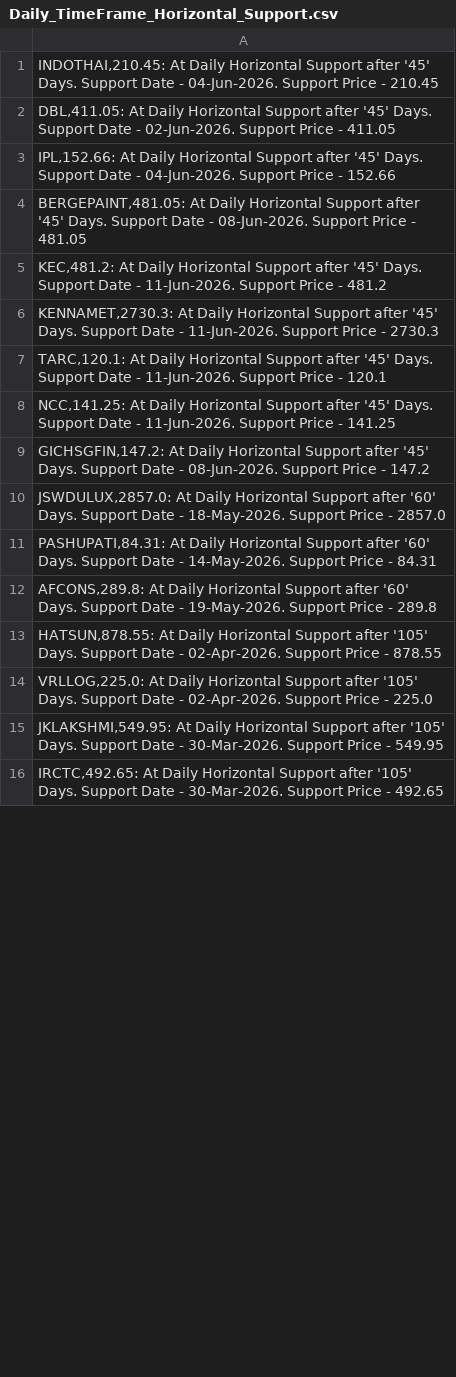
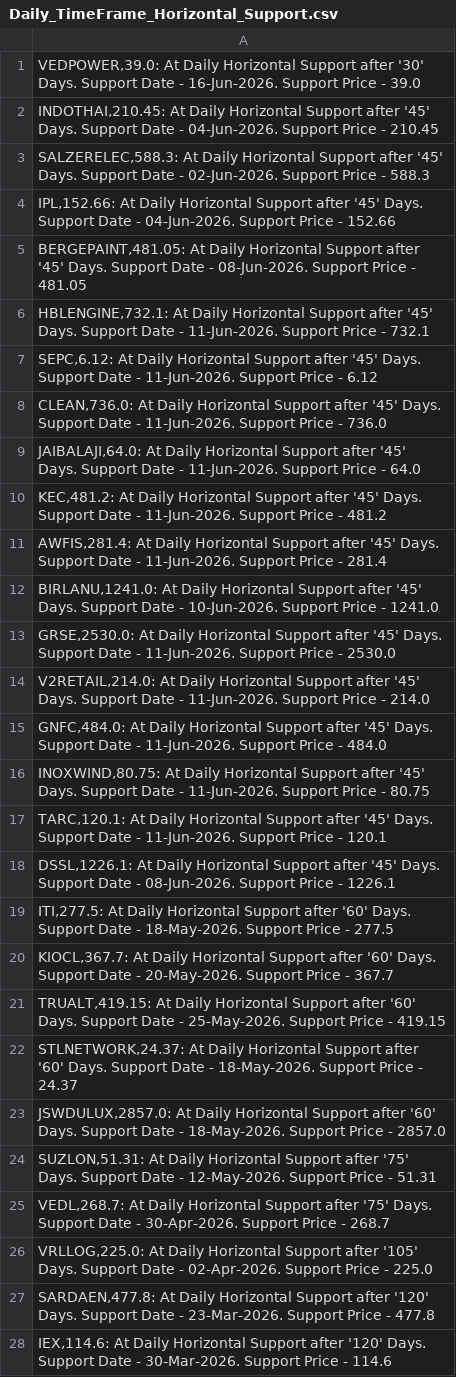
Before and after one commit to vibats/Daily_Notification_Data, a CSV file: Email_Notification_Data/Daily_TimeFrame_Horizontal_Support.csv, drawn as a sheet; only a part is shown; the diff covers the shown part only.

```diff
--- a/Email_Notification_Data/Daily_TimeFrame_Horizontal_Support.csv
+++ b/Email_Notification_Data/Daily_TimeFrame_Horizontal_Support.csv
@@ -1,16 +1,28 @@
+"VEDPOWER,39.0: At Daily Horizontal Support after '30' Days. Support Date - 16-Jun-2026. Support Price - 39.0"
 "INDOTHAI,210.45: At Daily Horizontal Support after '45' Days. Support Date - 04-Jun-2026. Support Price - 210.45"
-"DBL,411.05: At Daily Horizontal Support after '45' Days. Support Date - 02-Jun-2026. Support Price - 411.05"
+"SALZERELEC,588.3: At Daily Horizontal Support after '45' Days. Support Date - 02-Jun-2026. Support Price - 588.3"
 "IPL,152.66: At Daily Horizontal Support after '45' Days. Support Date - 04-Jun-2026. Support Price - 152.66"
 "BERGEPAINT,481.05: At Daily Horizontal Support after '45' Days. Support Date - 08-Jun-2026. Support Price - 481.05"
+"HBLENGINE,732.1: At Daily Horizontal Support after '45' Days. Support Date - 11-Jun-2026. Support Price - 732.1"
+"SEPC,6.12: At Daily Horizontal Support after '45' Days. Support Date - 11-Jun-2026. Support Price - 6.12"
+"CLEAN,736.0: At Daily Horizontal Support after '45' Days. Support Date - 11-Jun-2026. Support Price - 736.0"
+"JAIBALAJI,64.0: At Daily Horizontal Support after '45' Days. Support Date - 11-Jun-2026. Support Price - 64.0"
 "KEC,481.2: At Daily Horizontal Support after '45' Days. Support Date - 11-Jun-2026. Support Price - 481.2"
-"KENNAMET,2730.3: At Daily Horizontal Support after '45' Days. Support Date - 11-Jun-2026. Support Price - 2730.3"
+"AWFIS,281.4: At Daily Horizontal Support after '45' Days. Support Date - 11-Jun-2026. Support Price - 281.4"
+"BIRLANU,1241.0: At Daily Horizontal Support after '45' Days. Support Date - 10-Jun-2026. Support Price - 1241.0"
+"GRSE,2530.0: At Daily Horizontal Support after '45' Days. Support Date - 11-Jun-2026. Support Price - 2530.0"
+"V2RETAIL,214.0: At Daily Horizontal Support after '45' Days. Support Date - 11-Jun-2026. Support Price - 214.0"
+"GNFC,484.0: At Daily Horizontal Support after '45' Days. Support Date - 11-Jun-2026. Support Price - 484.0"
+"INOXWIND,80.75: At Daily Horizontal Support after '45' Days. Support Date - 11-Jun-2026. Support Price - 80.75"
 "TARC,120.1: At Daily Horizontal Support after '45' Days. Support Date - 11-Jun-2026. Support Price - 120.1"
-"NCC,141.25: At Daily Horizontal Support after '45' Days. Support Date - 11-Jun-2026. Support Price - 141.25"
-"GICHSGFIN,147.2: At Daily Horizontal Support after '45' Days. Support Date - 08-Jun-2026. Support Price - 147.2"
+"DSSL,1226.1: At Daily Horizontal Support after '45' Days. Support Date - 08-Jun-2026. Support Price - 1226.1"
+"ITI,277.5: At Daily Horizontal Support after '60' Days. Support Date - 18-May-2026. Support Price - 277.5"
+"KIOCL,367.7: At Daily Horizontal Support after '60' Days. Support Date - 20-May-2026. Support Price - 367.7"
+"TRUALT,419.15: At Daily Horizontal Support after '60' Days. Support Date - 25-May-2026. Support Price - 419.15"
+"STLNETWORK,24.37: At Daily Horizontal Support after '60' Days. Support Date - 18-May-2026. Support Price - 24.37"
 "JSWDULUX,2857.0: At Daily Horizontal Support after '60' Days. Support Date - 18-May-2026. Support Price - 2857.0"
-"PASHUPATI,84.31: At Daily Horizontal Support after '60' Days. Support Date - 14-May-2026. Support Price - 84.31"
-"AFCONS,289.8: At Daily Horizontal Support after '60' Days. Support Date - 19-May-2026. Support Price - 289.8"
-"HATSUN,878.55: At Daily Horizontal Support after '105' Days. Support Date - 02-Apr-2026. Support Price - 878.55"
+"SUZLON,51.31: At Daily Horizontal Support after '75' Days. Support Date - 12-May-2026. Support Price - 51.31"
+"VEDL,268.7: At Daily Horizontal Support after '75' Days. Support Date - 30-Apr-2026. Support Price - 268.7"
 "VRLLOG,225.0: At Daily Horizontal Support after '105' Days. Support Date - 02-Apr-2026. Support Price - 225.0"
-"JKLAKSHMI,549.95: At Daily Horizontal Support after '105' Days. Support Date - 30-Mar-2026. Support Price - 549.95"
-"IRCTC,492.65: At Daily Horizontal Support after '105' Days. Support Date - 30-Mar-2026. Support Price - 492.65"
+"SARDAEN,477.8: At Daily Horizontal Support after '120' Days. Support Date - 23-Mar-2026. Support Price - 477.8"
+"IEX,114.6: At Daily Horizontal Support after '120' Days. Support Date - 30-Mar-2026. Support Price - 114.6"
```
Also changed, not shown: 3 added rows and 1 edited cell elsewhere in this file, Email_Notification_Data/Daily_TimeFrame_Horizontal_Support_30_Days.csv, Email_Notification_Data/Daily_Timeframe_Breakout_Retest_Personal.csv.
